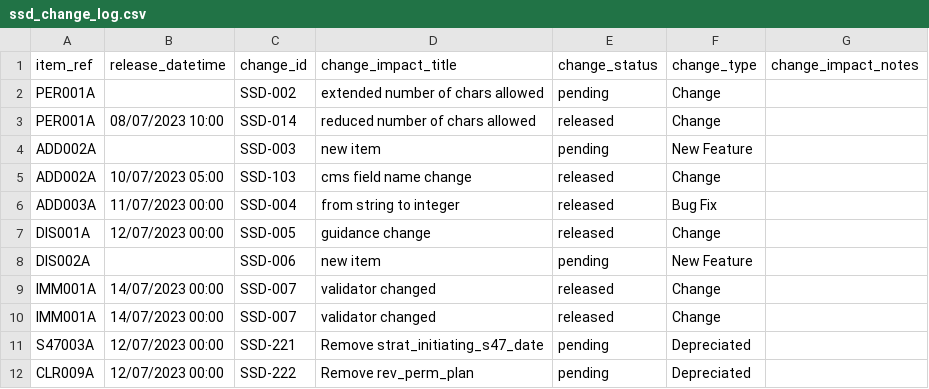
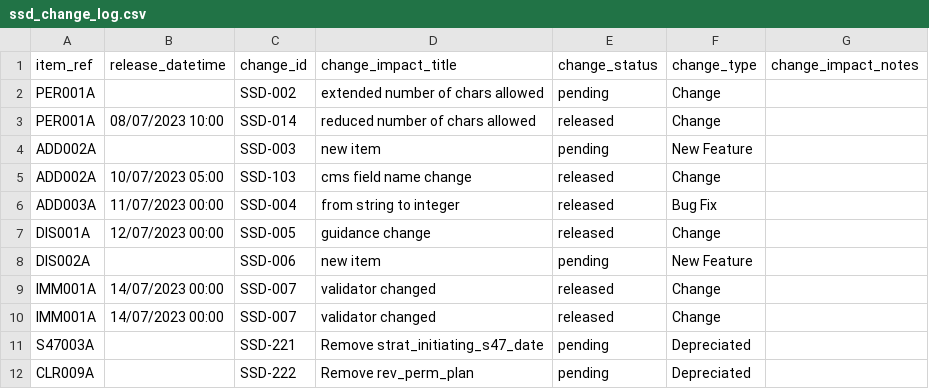
Before and after one commit to data-to-insight/ssd-data-model, a CSV file: docs/admin/ssd_change_log.csv, drawn as a sheet.

```diff
--- a/docs/admin/ssd_change_log.csv
+++ b/docs/admin/ssd_change_log.csv
@@ -10,3 +10,3 @@ IMM001A,14/07/2023 00:00,SSD-007,validator changed,released,Change,
 IMM001A,14/07/2023 00:00,SSD-007,validator changed,released,Change,
-S47003A,12/07/2023 00:00,SSD-221,Remove strat_initiating_s47_date,pending,Depreciated,
-CLR009A,12/07/2023 00:00,SSD-222,Remove rev_perm_plan,pending,Depreciated,
+S47003A,,SSD-221,Remove strat_initiating_s47_date,pending,Depreciated,
+CLR009A,,SSD-222,Remove rev_perm_plan,pending,Depreciated,
```
Also changed, not shown: docs/admin/data_objects_specification.csv, 13 other files.
